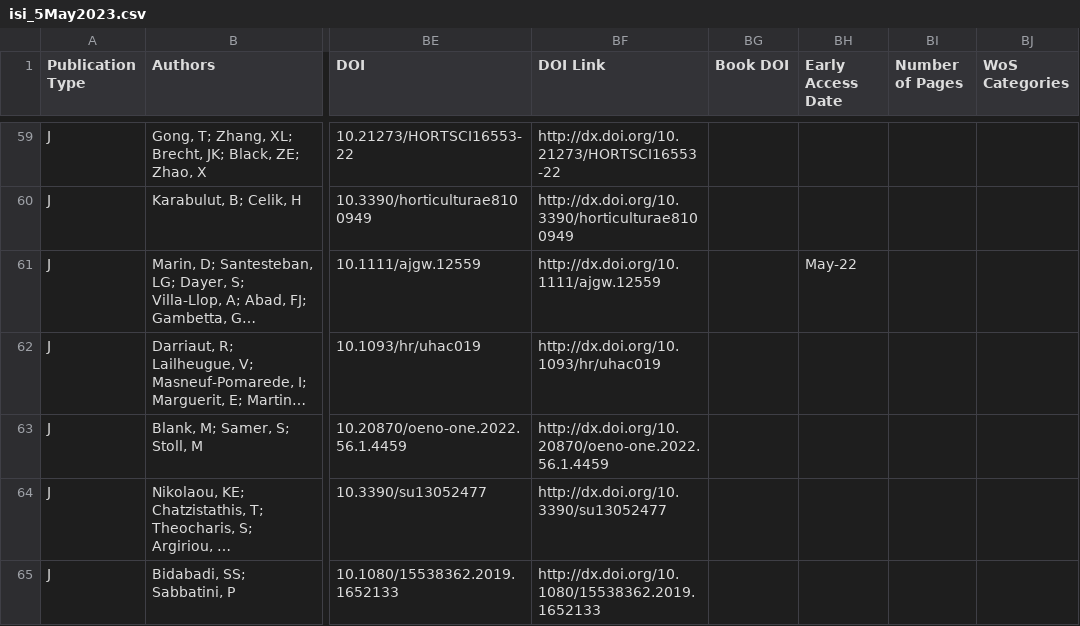
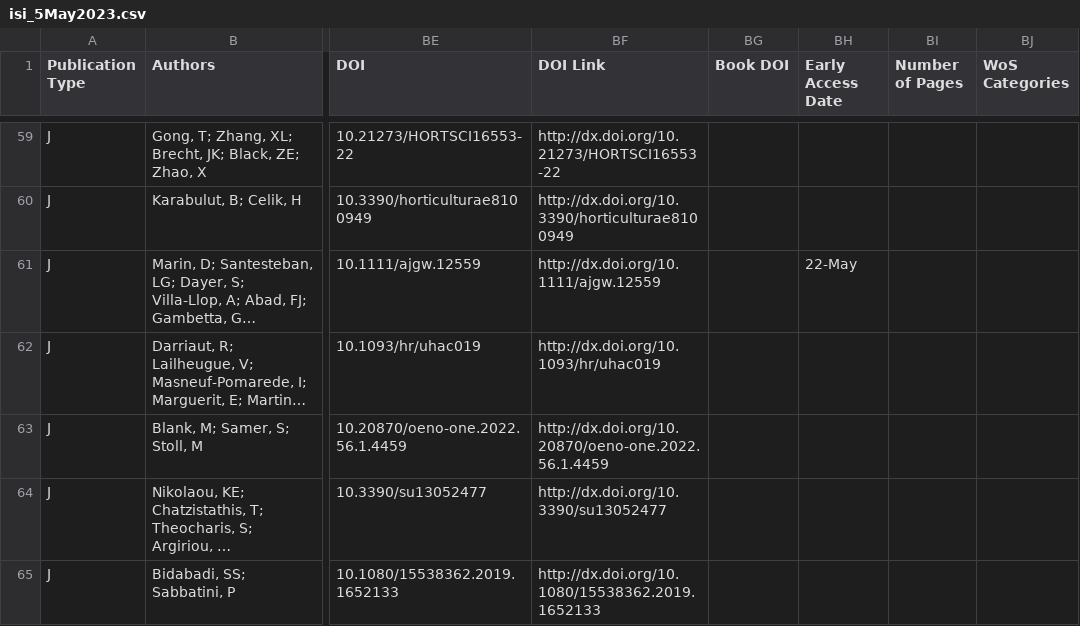
Before and after one commit to lizzieinvancouver/asevdiversitydup, a CSV file: rootstockxscion/isi_5May2023.csv, drawn as a sheet; only a part is shown, gaps mark what is left out; long unchanged cells end in …; the diff covers the shown part only; the diff names each change by its address in the sheet, - before the commit and + after, or states it on an @@ line.

```diff
--- a/rootstockxscion/isi_5May2023.csv
+++ b/rootstockxscion/isi_5May2023.csv
-BH61 (Early Access Date): May-22
+BH61 (Early Access Date): 22-May
```
Also changed, not shown: 24 edited cells elsewhere in this file, rootstockxscion/rootstockscionlatlon.csv.
